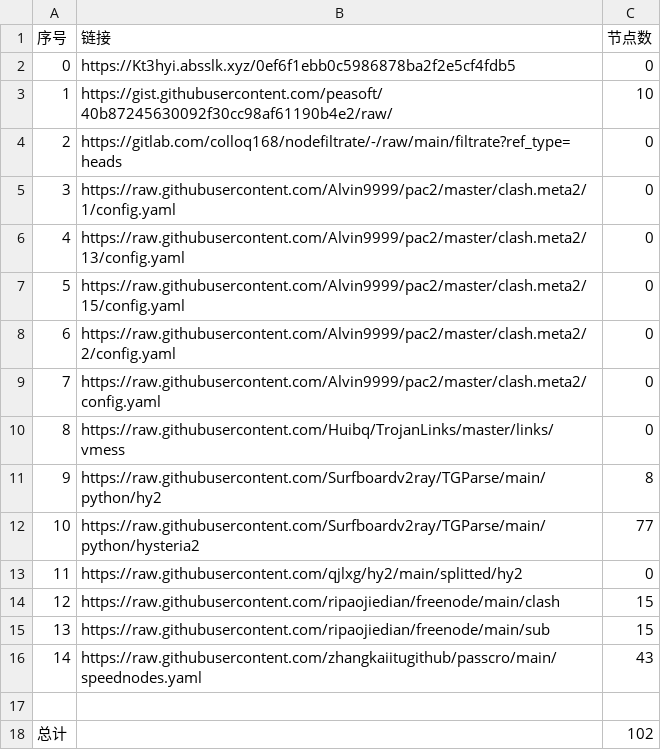
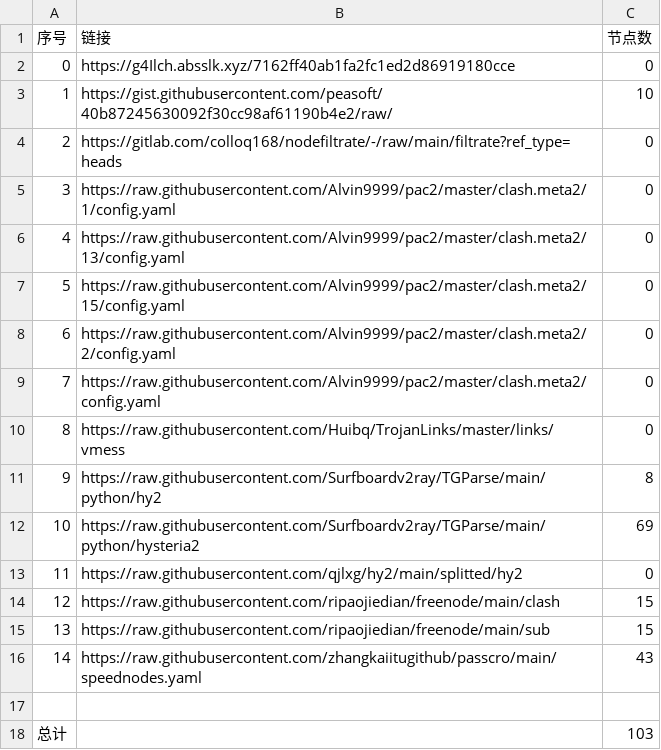
Before and after one commit to 2-civilization/NoMoreWalls, a CSV file: list_result.csv, drawn as a sheet.

```diff
--- a/list_result.csv
+++ b/list_result.csv
@@ -1,3 +1,3 @@
 序号,链接,节点数
-0,https://Kt3hyi.absslk.xyz/0ef6f1ebb0c5986878ba2f2e5cf4fdb5,0
+0,https://g4Ilch.absslk.xyz/7162ff40ab1fa2fc1ed2d86919180cce,0
 1,https://gist.githubusercontent.com/peasoft/40b87245630092f30cc98af61190b4e2/raw/,10
@@ -11,3 +11,3 @@
 9,https://raw.githubusercontent.com/Surfboardv2ray/TGParse/main/python/hy2,8
-10,https://raw.githubusercontent.com/Surfboardv2ray/TGParse/main/python/hysteria2,77
+10,https://raw.githubusercontent.com/Surfboardv2ray/TGParse/main/python/hysteria2,69
 11,https://raw.githubusercontent.com/qjlxg/hy2/main/splitted/hy2,0
@@ -17,2 +17,2 @@
 
-总计,,102
+总计,,103
```
Also changed, not shown: 7 other files.
